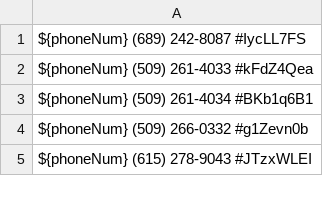
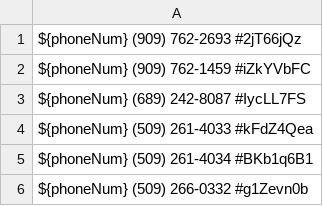
Before and after one commit to zieglarnatta/pythonLearning, a CSV file: backup.csv, drawn as a sheet; only a part is shown; the shorter side is filled out with more unchanged rows; the diff names each change by its address in the sheet, - before the commit and + after, or states it on an @@ line.

```diff
--- a/backup.csv
+++ b/backup.csv
+row 1: ${phoneNum} (909) 762-2693 #2jT66jQz
+row 2: ${phoneNum} (909) 762-1459 #iZkYVbFC
```
Also changed, not shown: 1 other file.
